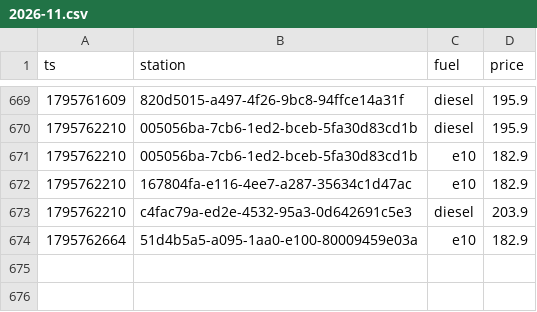
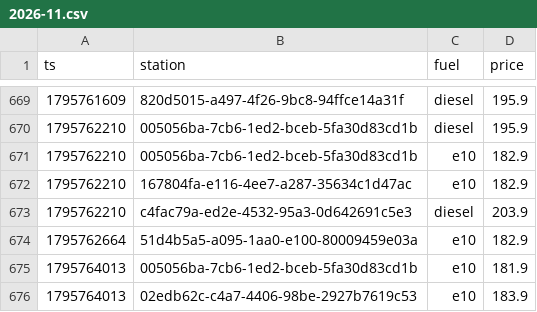
Before and after one commit to Mario-vibe/spritpreis-kompass, a CSV file: data/events/2026-11.csv, drawn as a sheet; only a part is shown, gaps mark what is left out; the diff names each change by its address in the sheet, - before the commit and + after, or states it on an @@ line.

```diff
--- a/data/events/2026-11.csv
+++ b/data/events/2026-11.csv
+row 675: 1795764013 | 005056ba-7cb6-1ed2-bceb-5fa30d83cd1b | e10 | 181.9
+row 676: 1795764013 | 02edb62c-c4a7-4406-98be-2927b7619c53 | e10 | 183.9
```
Also changed, not shown: 3 other files.
